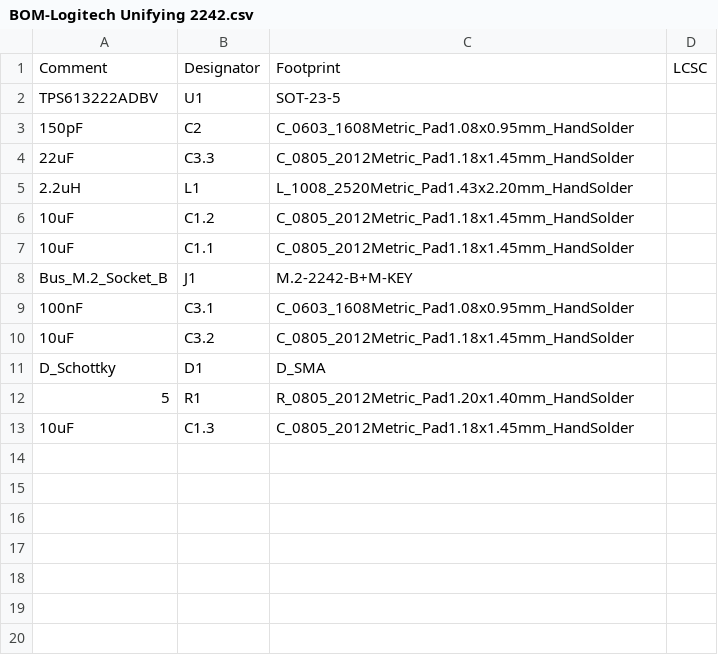
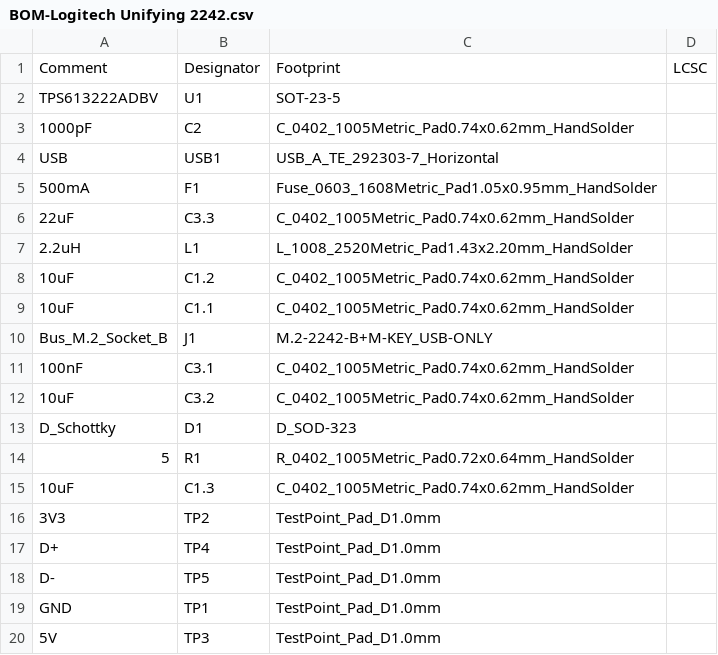
Before and after one commit to Embedded-Shark-LLC/USB-2242, a CSV file: Production/production_files/BOM-Logitech Unifying 2242.csv, drawn as a sheet.

```diff
--- a/Production/production_files/BOM-Logitech Unifying 2242.csv
+++ b/Production/production_files/BOM-Logitech Unifying 2242.csv
@@ -2,12 +2,19 @@ Comment,Designator,Footprint,LCSC
 TPS613222ADBV,U1,SOT-23-5,
-150pF,C2,C_0603_1608Metric_Pad1.08x0.95mm_HandSolder,
-22uF,C3.3,C_0805_2012Metric_Pad1.18x1.45mm_HandSolder,
+1000pF,C2,C_0402_1005Metric_Pad0.74x0.62mm_HandSolder,
+USB,USB1,USB_A_TE_292303-7_Horizontal,
+500mA,F1,Fuse_0603_1608Metric_Pad1.05x0.95mm_HandSolder,
+22uF,C3.3,C_0402_1005Metric_Pad0.74x0.62mm_HandSolder,
 2.2uH,L1,L_1008_2520Metric_Pad1.43x2.20mm_HandSolder,
-10uF,C1.2,C_0805_2012Metric_Pad1.18x1.45mm_HandSolder,
-10uF,C1.1,C_0805_2012Metric_Pad1.18x1.45mm_HandSolder,
-Bus_M.2_Socket_B,J1,M.2-2242-B+M-KEY,
-100nF,C3.1,C_0603_1608Metric_Pad1.08x0.95mm_HandSolder,
-10uF,C3.2,C_0805_2012Metric_Pad1.18x1.45mm_HandSolder,
-D_Schottky,D1,D_SMA,
-5,R1,R_0805_2012Metric_Pad1.20x1.40mm_HandSolder,
-10uF,C1.3,C_0805_2012Metric_Pad1.18x1.45mm_HandSolder,
+10uF,C1.2,C_0402_1005Metric_Pad0.74x0.62mm_HandSolder,
+10uF,C1.1,C_0402_1005Metric_Pad0.74x0.62mm_HandSolder,
+Bus_M.2_Socket_B,J1,M.2-2242-B+M-KEY_USB-ONLY,
+100nF,C3.1,C_0402_1005Metric_Pad0.74x0.62mm_HandSolder,
+10uF,C3.2,C_0402_1005Metric_Pad0.74x0.62mm_HandSolder,
+D_Schottky,D1,D_SOD-323,
+5,R1,R_0402_1005Metric_Pad0.72x0.64mm_HandSolder,
+10uF,C1.3,C_0402_1005Metric_Pad0.74x0.62mm_HandSolder,
+3V3,TP2,TestPoint_Pad_D1.0mm,
+D+,TP4,TestPoint_Pad_D1.0mm,
+D-,TP5,TestPoint_Pad_D1.0mm,
+GND,TP1,TestPoint_Pad_D1.0mm,
+5V,TP3,TestPoint_Pad_D1.0mm,
```
Also changed, not shown: Production/production_files/CPL-Logitech Unifying 2242.csv, 16 other files.
